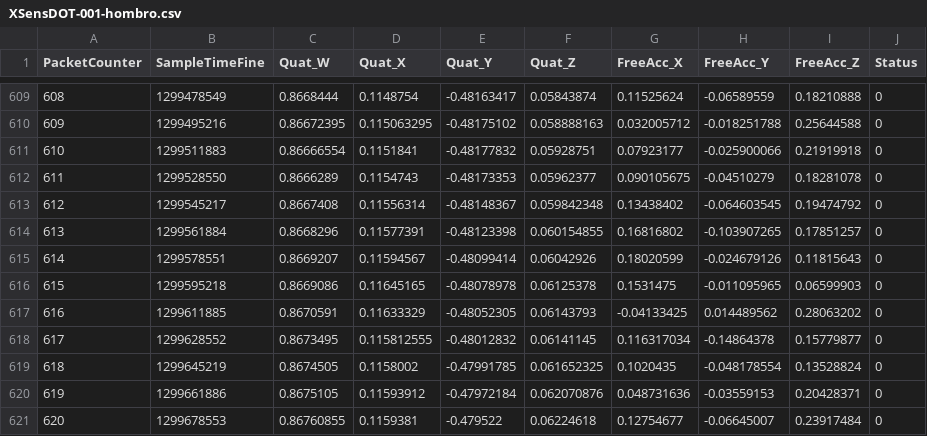
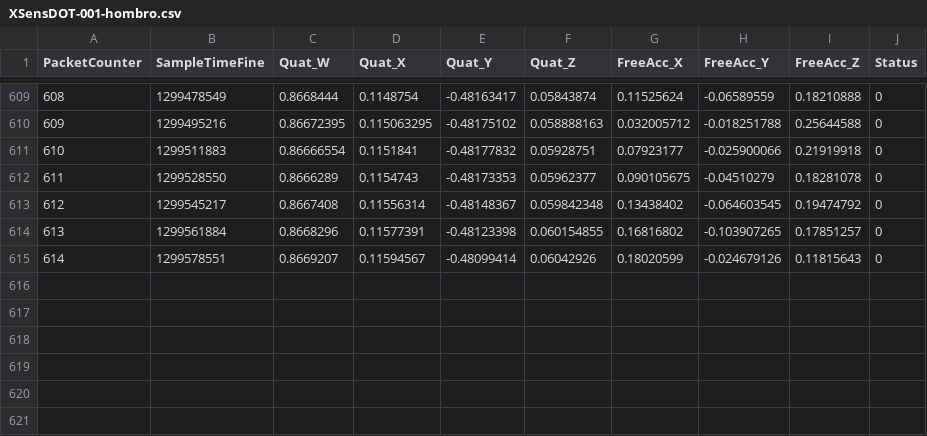
Before and after one commit to DarukuFureinMasta/HipDysplasiaUTEC, a CSV file: XSensDOT-001-hombro.csv, drawn as a sheet; only a part is shown, gaps mark what is left out; the diff names each change by its address in the sheet, - before the commit and + after, or states it on an @@ line.

```diff
--- a/XSensDOT-001-hombro.csv
+++ b/XSensDOT-001-hombro.csv
-row 616: 615 | 1299595218 | 0.8669086 | 0.11645165 | -0.48078978 | 0.06125378 | 0.1531475 | -0.011095965 | 0.06599903 | 0
-row 617: 616 | 1299611885 | 0.8670591 | 0.11633329 | -0.48052305 | 0.06143793 | -0.04133425 | 0.014489562 | 0.28063202 | 0
-row 618: 617 | 1299628552 | 0.8673495 | 0.115812555 | -0.48012832 | 0.06141145 | 0.116317034 | -0.14864378 | 0.15779877 | 0
-row 619: 618 | 1299645219 | 0.8674505 | 0.1158002 | -0.47991785 | 0.061652325 | 0.1020435 | -0.048178554 | 0.13528824 | 0
-row 620: 619 | 1299661886 | 0.8675105 | 0.11593912 | -0.47972184 | 0.062070876 | 0.048731636 | -0.03559153 | 0.20428371 | 0
-row 621: 620 | 1299678553 | 0.86760855 | 0.1159381 | -0.479522 | 0.06224618 | 0.12754677 | -0.06645007 | 0.23917484 | 0
```
Also changed, not shown: 2 other files.
